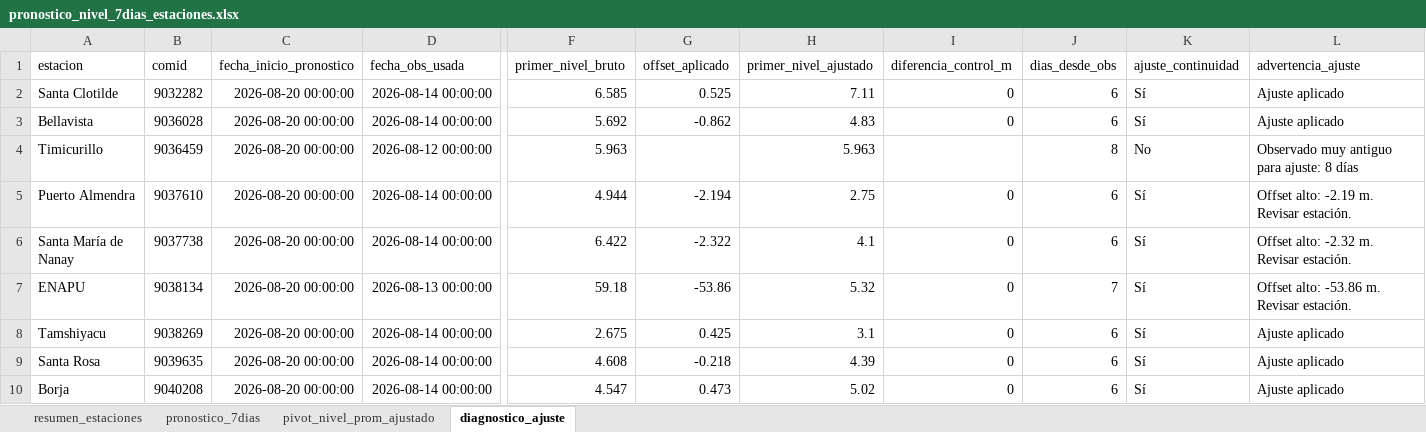
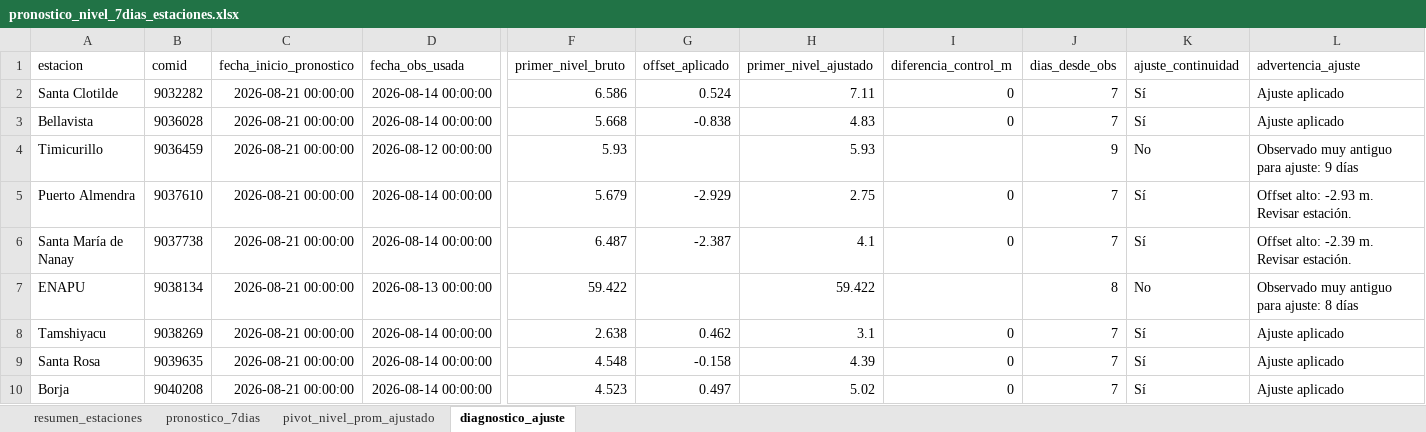
Before and after one commit to KURONO23/LoretoNivelesaCaudales, an Excel workbook: outputs/pronostico_nivel_7dias_estaciones.xlsx, sheet diagnostico_ajuste, drawn as a sheet; only a part is shown, gaps mark what is left out; values as stored, in another font and other column widths than the file's, no borders; the diff covers the shown part only; the diff names each change by its address in the sheet, - before the commit and + after, or states it on an @@ line.

```diff
--- a/outputs/pronostico_nivel_7dias_estaciones.xlsx (sheet diagnostico_ajuste)
+++ b/outputs/pronostico_nivel_7dias_estaciones.xlsx (sheet diagnostico_ajuste)
-C2:C10 (fecha_inicio_pronostico): 2026-08-20 00:00:00
+C2:C10 (fecha_inicio_pronostico): 2026-08-21 00:00:00
-F2 (primer_nivel_bruto): 6.585
+F2 (primer_nivel_bruto): 6.586
-G2 (offset_aplicado): 0.525
+G2 (offset_aplicado): 0.524
-J2:J3 (dias_desde_obs): 6
+J2:J3 (dias_desde_obs): 7
-F3 (primer_nivel_bruto): 5.692
+F3 (primer_nivel_bruto): 5.668
-G3 (offset_aplicado): -0.862
+G3 (offset_aplicado): -0.838
-F4 (primer_nivel_bruto): 5.963
+F4 (primer_nivel_bruto): 5.93
-H4 (primer_nivel_ajustado): 5.963
+H4 (primer_nivel_ajustado): 5.93
-J4 (dias_desde_obs): 8
+J4 (dias_desde_obs): 9
-L4 (advertencia_ajuste): Observado muy antiguo para ajuste: 8 días
+L4 (advertencia_ajuste): Observado muy antiguo para ajuste: 9 días
-F5 (primer_nivel_bruto): 4.944
+F5 (primer_nivel_bruto): 5.679
-G5 (offset_aplicado): -2.194
+G5 (offset_aplicado): -2.929
-J5:J6 (dias_desde_obs): 6
+J5:J6 (dias_desde_obs): 7
-L5 (advertencia_ajuste): Offset alto: -2.19 m. Revisar estación.
+L5 (advertencia_ajuste): Offset alto: -2.93 m. Revisar estación.
-F6 (primer_nivel_bruto): 6.422
+F6 (primer_nivel_bruto): 6.487
-G6 (offset_aplicado): -2.322
+G6 (offset_aplicado): -2.387
-L6 (advertencia_ajuste): Offset alto: -2.32 m. Revisar estación.
+L6 (advertencia_ajuste): Offset alto: -2.39 m. Revisar estación.
-F7 (primer_nivel_bruto): 59.18
+F7 (primer_nivel_bruto): 59.422
-G7 (offset_aplicado): -53.86
+G7 (offset_aplicado): (empty)
-H7 (primer_nivel_ajustado): 5.32
+H7 (primer_nivel_ajustado): 59.422
-I7 (diferencia_control_m): 0
+I7 (diferencia_control_m): (empty)
-J7 (dias_desde_obs): 7
+J7 (dias_desde_obs): 8
-K7 (ajuste_continuidad): Sí
+K7 (ajuste_continuidad): No
-L7 (advertencia_ajuste): Offset alto: -53.86 m. Revisar estación.
+L7 (advertencia_ajuste): Observado muy antiguo para ajuste: 8 días
-F8 (primer_nivel_bruto): 2.675
+F8 (primer_nivel_bruto): 2.638
-G8 (offset_aplicado): 0.425
+G8 (offset_aplicado): 0.462
-J8:J10 (dias_desde_obs): 6
+J8:J10 (dias_desde_obs): 7
-F9 (primer_nivel_bruto): 4.608
+F9 (primer_nivel_bruto): 4.548
-G9 (offset_aplicado): -0.218
+G9 (offset_aplicado): -0.158
-F10 (primer_nivel_bruto): 4.547
+F10 (primer_nivel_bruto): 4.523
-G10 (offset_aplicado): 0.473
+G10 (offset_aplicado): 0.497
```
Also changed, not shown: 41 edited cells elsewhere in this sheet, sheet pronostico_7dias, sheet resumen_estaciones, sheet pivot_nivel_prom_ajustado, outputs/metricas_dwlt_estaciones.xlsx, outputs/validacion_dwlt_hasta_observado_disponible.xlsx, 10 other files.
